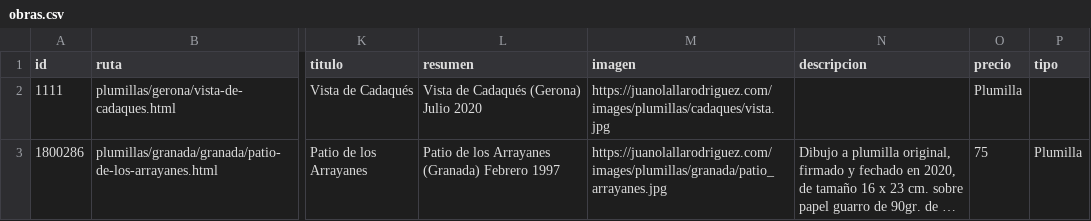
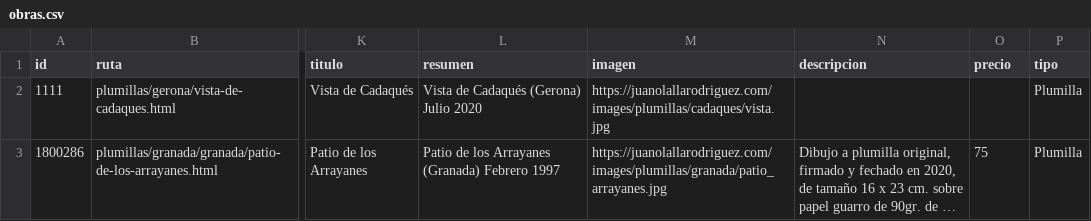
Before and after one commit to juanolallarodriguez/juanolallarodriguez, a CSV file: _data/obras.csv, drawn as a sheet; only a part is shown, gaps mark what is left out; long unchanged cells end in …; the diff names each change by its address in the sheet, - before the commit and + after, or states it on an @@ line.

Commit message:
Update obras.csv

```diff
--- a/_data/obras.csv
+++ b/_data/obras.csv
-O2 (precio): Plumilla
+O2 (precio): (empty)
-P2 (tipo): (empty)
+P2 (tipo): Plumilla
```
